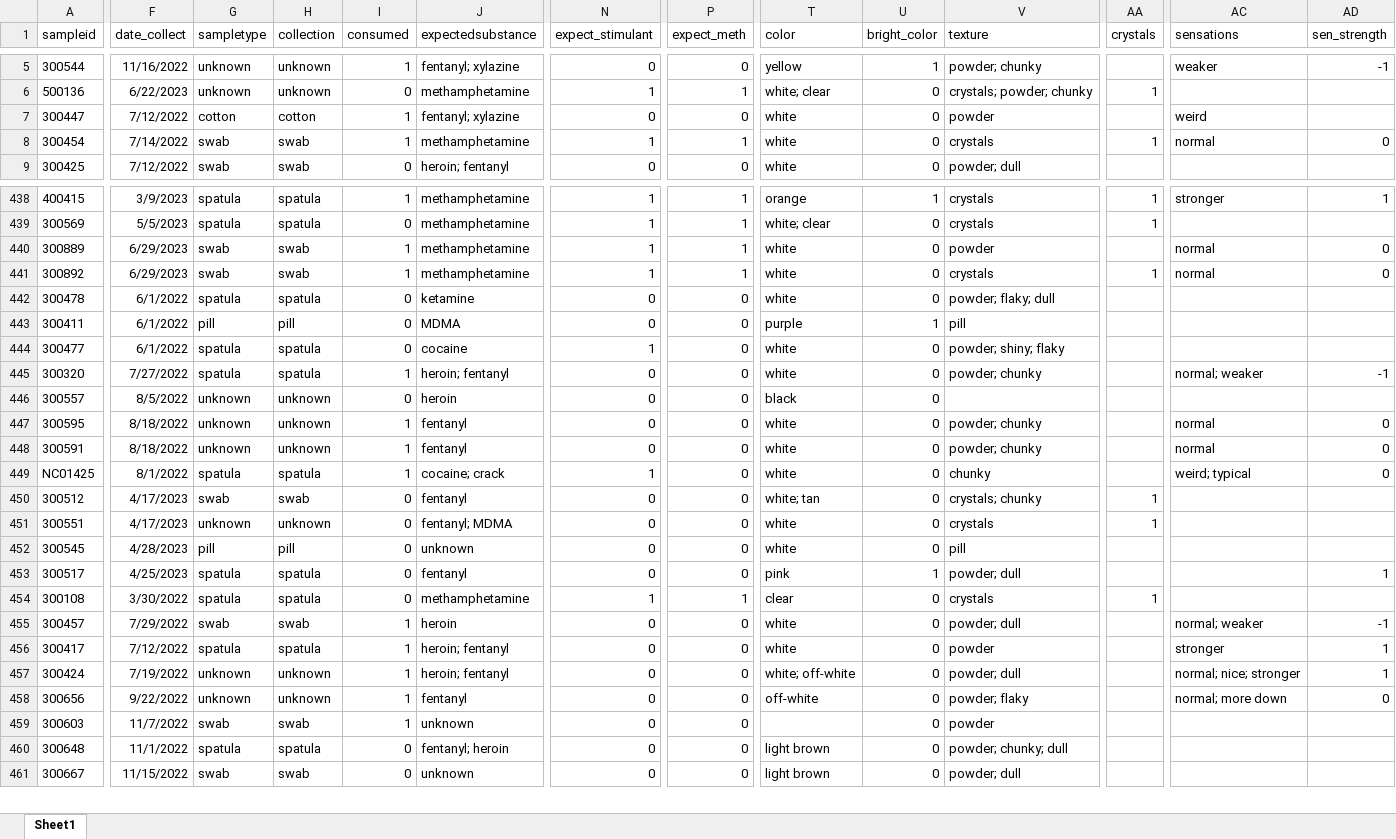
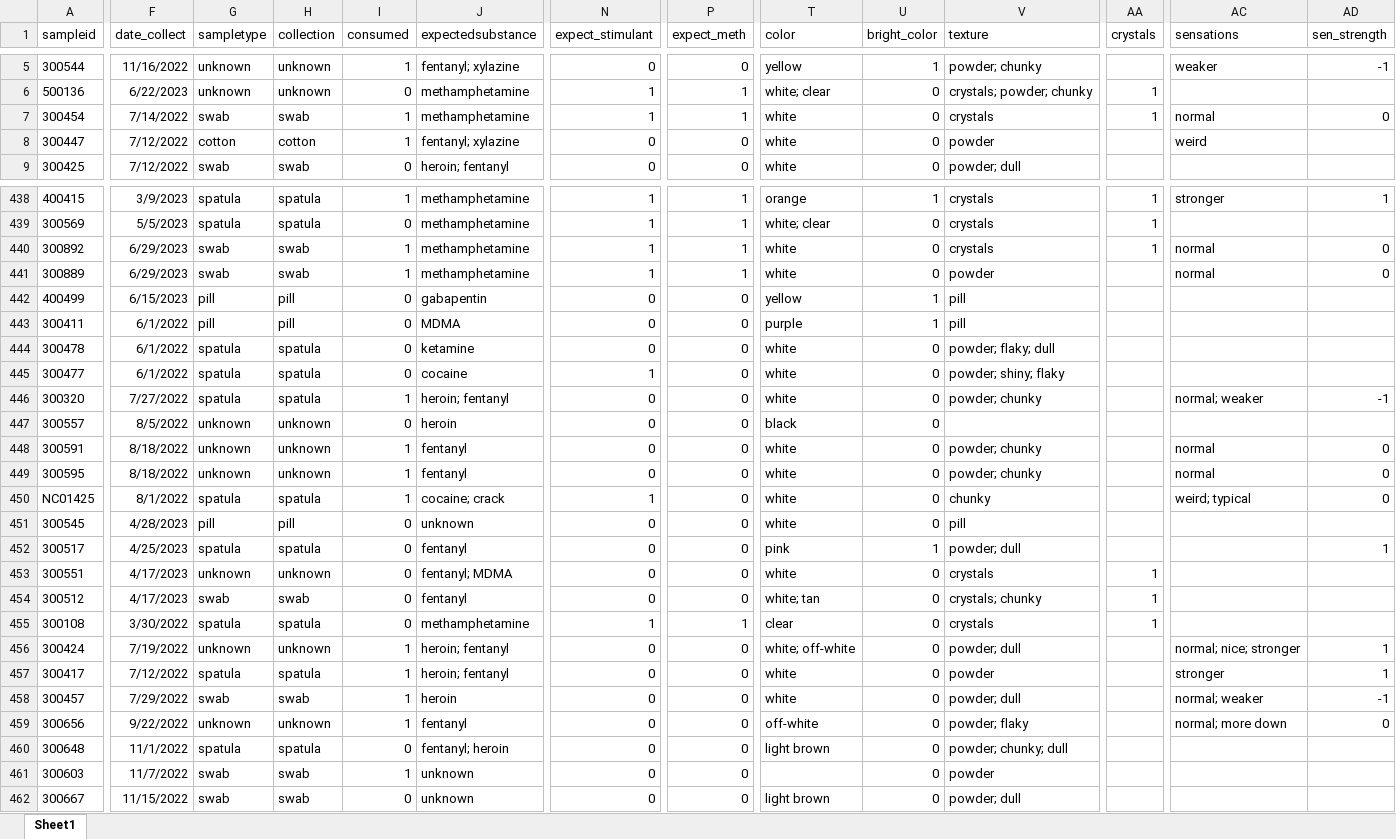
Before and after one commit to opioiddatalab/drugchecking, an Excel workbook: datasets/nc/nc_analysis_dataset.xlsx, sheet Sheet1, drawn as a sheet; only a part is shown, gaps mark what is left out; values as stored, in another font and other column widths than the file's, no borders; addresses are those after the commit; rows hold the shown columns only; the diff covers the shown part only; the diff names each change by its address in the sheet, - before the commit and + after, or states it on an @@ line.

```diff
--- a/datasets/nc/nc_analysis_dataset.xlsx (sheet Sheet1)
+++ b/datasets/nc/nc_analysis_dataset.xlsx (sheet Sheet1)
@@ row 8 moved to row 7: 300454 @@
+row 440: 300892 | 6/29/2023 | swab | swab | 1 | methamphetamine | 1 | 1 | white | 0 | crystals | 1 | normal | 0
-A442 (sampleid): 300892
+A442 (sampleid): 400499
-F442 (date_collect): 6/29/2023
+F442 (date_collect): 6/15/2023
-G442 (sampletype): swab
+G442 (sampletype): pill
-H442 (collection): swab
+H442 (collection): pill
-I442 (consumed): 1
+I442 (consumed): 0
-J442 (expectedsubstance): methamphetamine
+J442 (expectedsubstance): gabapentin
-N442 (expect_stimulant): 1
+N442 (expect_stimulant): 0
-P442 (expect_meth): 1
+P442 (expect_meth): 0
-T442 (color): white
+T442 (color): yellow
-U442 (bright_color): 0
+U442 (bright_color): 1
-V442 (texture): crystals
+V442 (texture): pill
-AA442 (crystals): 1
+AA442 (crystals): (empty)
-AC442 (sensations): normal
+AC442 (sensations): (empty)
-AD442 (sen_strength): 0
+AD442 (sen_strength): (empty)
@@ row 451 moved to row 453: 300551 @@
@@ row 450 moved to row 454: 300512 @@
@@ row 457 moved to row 456: 300424 @@
@@ row 456 moved to row 457: 300417 @@
```
Also changed, not shown: 6 added rows, 221 moved rows and 35 edited cells elsewhere in this sheet, datasets/labservice/unc_gcms.xlsx, datasets/nc/nc_lab_detail.xlsx, 45 other files.
